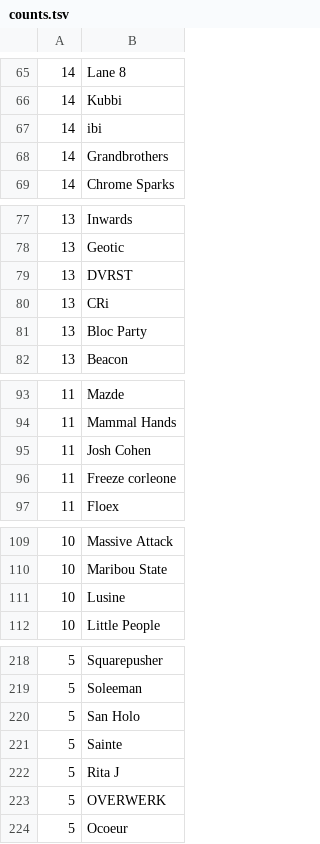
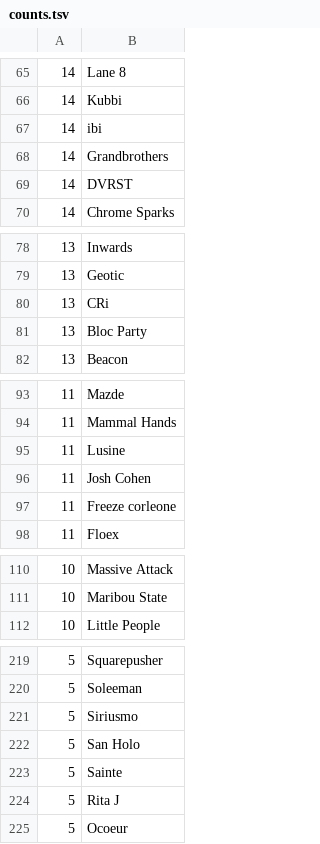
Before and after one commit to gwennlbh/music-library, a TSV file: counts.tsv, drawn as a sheet; only a part is shown, gaps mark what is left out; the diff covers the shown part only.

```diff
--- a/counts.tsv
+++ b/counts.tsv
@@ -68,2 +68,3 @@
 14	Grandbrothers
+14	DVRST
 14	Chrome Sparks
@@ -78,3 +79,2 @@
 13	Geotic
-13	DVRST
 13	CRi
@@ -94,2 +94,3 @@
 11	Mammal Hands
+11	Lusine
 11	Josh Cohen
@@ -110,3 +111,2 @@
 10	Maribou State
-10	Lusine
 10	Little People
@@ -219,2 +220,3 @@
  5	Soleeman
+ 5	Siriusmo
  5	San Holo
@@ -222,3 +224,2 @@
  5	Rita J
- 5	OVERWERK
  5	Ocoeur
```
Also changed, not shown: 14 added rows and 8 removed rows elsewhere in this file, library.tsv, 5 other files.
